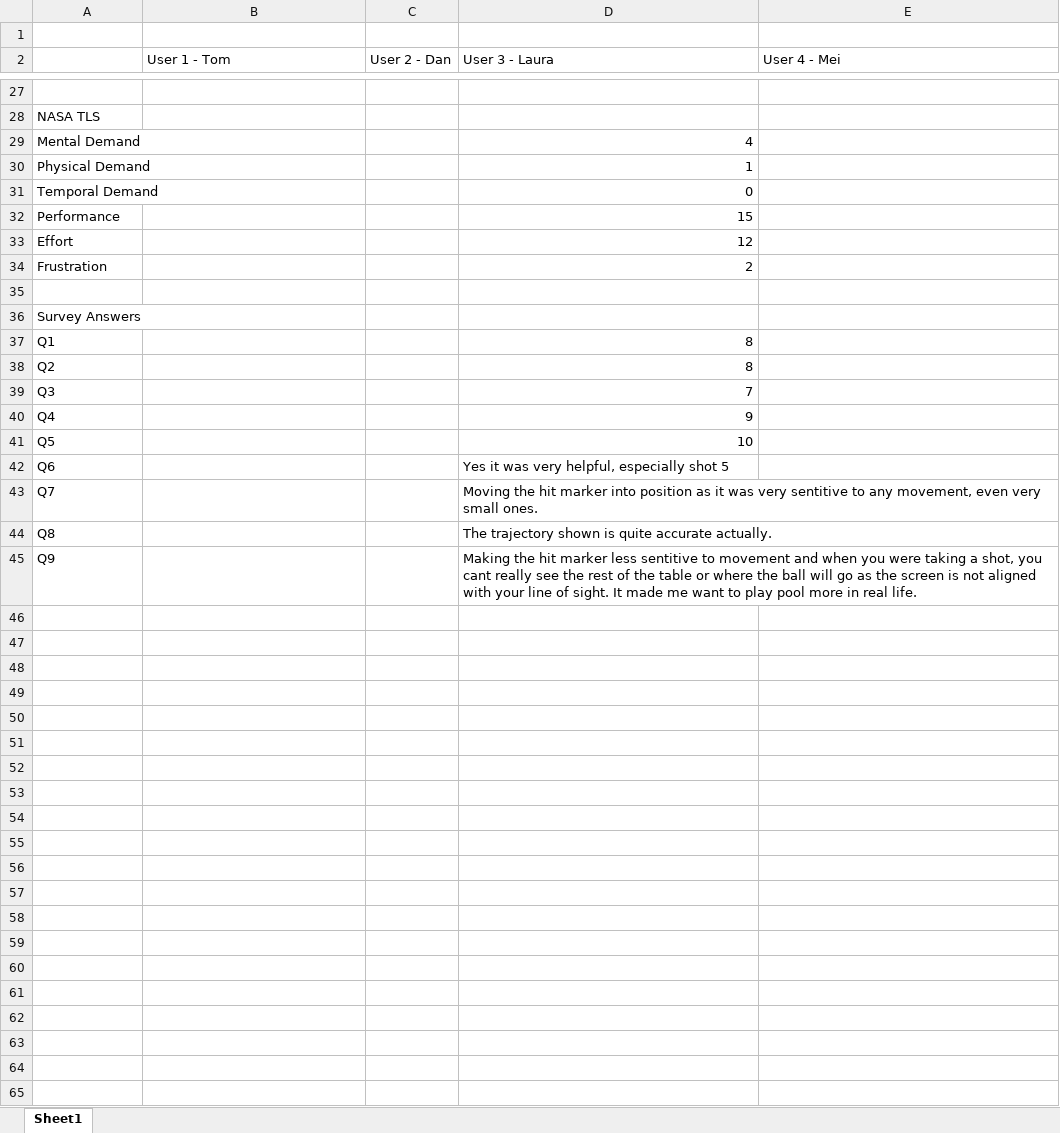
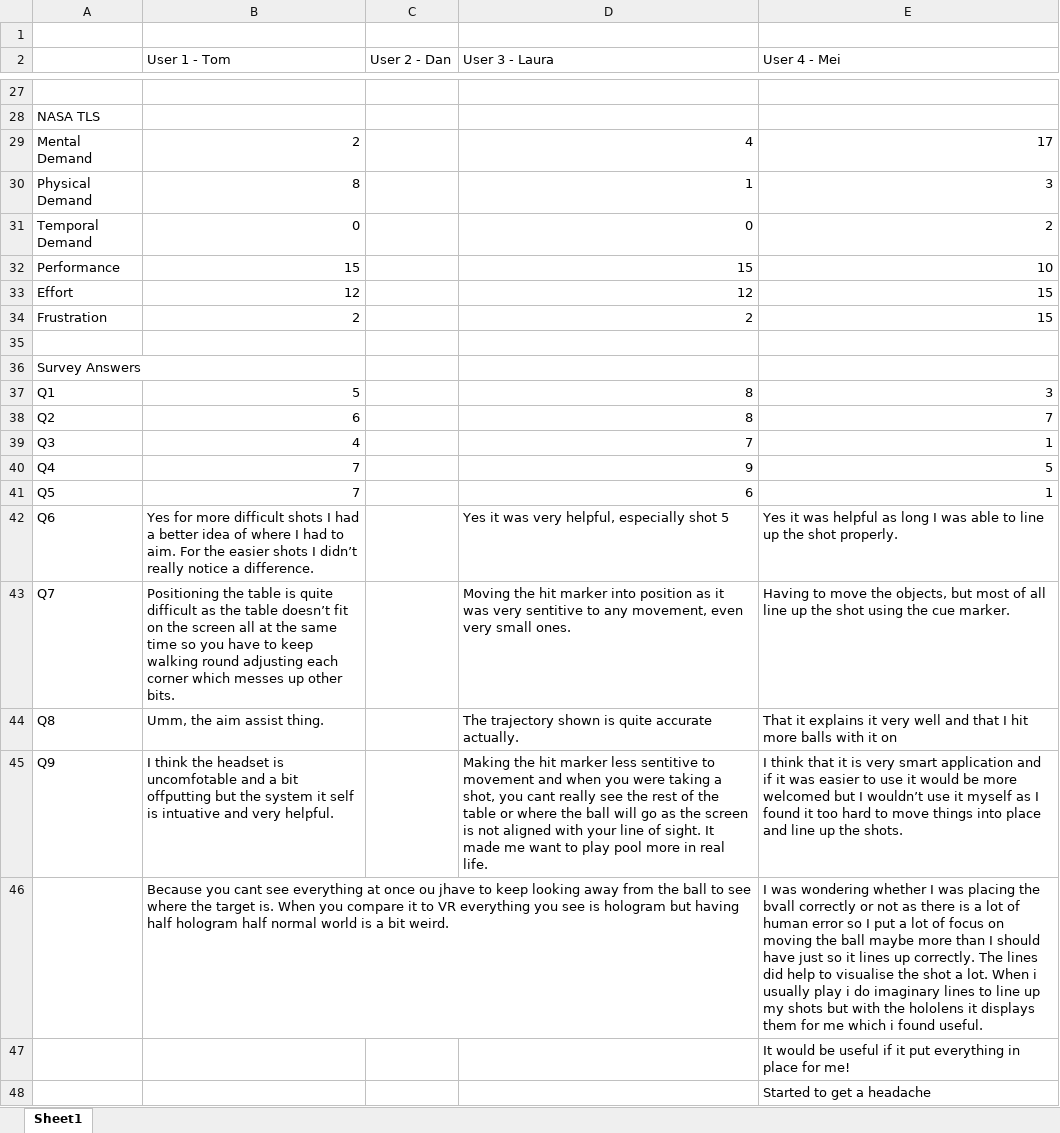
Before and after one commit to FinnWilkinson/Individual-Project-and-Innovation-Case, an Excel workbook: Individual Project Documents/User Test Results.xlsx, sheet Sheet1, drawn as a sheet; only a part is shown, gaps mark what is left out; values as stored, in another font and other column widths than the file's, no cell formats; removed rows and columns are numbered as before the commit, all else as after; the diff covers the shown part only; the diff names each change by its address in the sheet, - before the commit and + after, or states it on an @@ line.

Commit message:
did 2 more user tests

```diff
--- a/Individual Project Documents/User Test Results.xlsx (sheet Sheet1)
+++ b/Individual Project Documents/User Test Results.xlsx (sheet Sheet1)
-B29 (User 1 - Tom): (empty)
+B29 (User 1 - Tom): 2
-E29 (User 4 - Mei): (empty)
+E29 (User 4 - Mei): 17
-B30 (User 1 - Tom): (empty)
+B30 (User 1 - Tom): 8
-E30 (User 4 - Mei): (empty)
+E30 (User 4 - Mei): 3
-B31 (User 1 - Tom): (empty)
+B31 (User 1 - Tom): 0
-E31 (User 4 - Mei): (empty)
+E31 (User 4 - Mei): 2
-B32 (User 1 - Tom): (empty)
+B32 (User 1 - Tom): 15
-E32 (User 4 - Mei): (empty)
+E32 (User 4 - Mei): 10
-B33 (User 1 - Tom): (empty)
+B33 (User 1 - Tom): 12
-E33:E34 (User 4 - Mei): (empty)
+E33:E34 (User 4 - Mei): 15
-B34 (User 1 - Tom): (empty)
+B34 (User 1 - Tom): 2
-B37 (User 1 - Tom): (empty)
+B37 (User 1 - Tom): 5
-E37 (User 4 - Mei): (empty)
+E37 (User 4 - Mei): 3
-B38 (User 1 - Tom): (empty)
+B38 (User 1 - Tom): 6
-E38 (User 4 - Mei): (empty)
+E38 (User 4 - Mei): 7
-B39 (User 1 - Tom): (empty)
+B39 (User 1 - Tom): 4
-E39 (User 4 - Mei): (empty)
+E39 (User 4 - Mei): 1
-B40 (User 1 - Tom): (empty)
+B40 (User 1 - Tom): 7
-E40 (User 4 - Mei): (empty)
+E40 (User 4 - Mei): 5
-row 41: Q5 |  |  | 10
+row 41: Q5 | 7 |  | 6 | 1
-B42 (User 1 - Tom): (empty)
+B42 (User 1 - Tom): Yes for more difficult shots I had a better idea of where I had to aim. For the easier shots I didn’t really notice a difference.
-E42 (User 4 - Mei): (empty)
+E42 (User 4 - Mei): Yes it was helpful as long I was able to line up the shot properly.
-B43 (User 1 - Tom): (empty)
+B43 (User 1 - Tom): Positioning the table is quite difficult as the table doesn’t fit on the screen all at the same time so you have to keep walking round adjusting each corner which messes up other bits.
-E43 (User 4 - Mei): (empty)
+E43 (User 4 - Mei): Having to move the objects, but most of all line up the shot using the cue marker.
-B44 (User 1 - Tom): (empty)
+B44 (User 1 - Tom): Umm, the aim assist thing.
-E44 (User 4 - Mei): (empty)
+E44 (User 4 - Mei): That it explains it very well and that I hit more balls with it on
-B45 (User 1 - Tom): (empty)
+B45 (User 1 - Tom): I think the headset is uncomfotable and a bit offputting but the system it self is intuative and very helpful.
-E45 (User 4 - Mei): (empty)
+E45 (User 4 - Mei): I think that it is very smart application and if it was easier to use it would be more welcomed but I wouldn’t use it myself as I found it too hard to move things into place and line up the shots.
+row 46:  | Because you cant see everything at once ou jhave to keep looking away from the ball to see where the target is. When you compare it to VR everything you see is hologram but having half hologram half normal world is a bit weird. |  |  | I was wondering whether I was placing the bvall correctly or not as there is a lot of human error so I put a lot of focus on moving the ball maybe more than I should have just so it lines up correctly. The lines did help to visualise the shot a lot. When i usually play i do imaginary lines to line up my shots but with the hololens it displays them for me which i found useful.
+row 47:  |  |  |  | It would be useful if it put everything in place for me!
+row 48:  |  |  |  | Started to get a headache
```
Also changed, not shown: 6 edited cells elsewhere in this sheet, cell formats.
